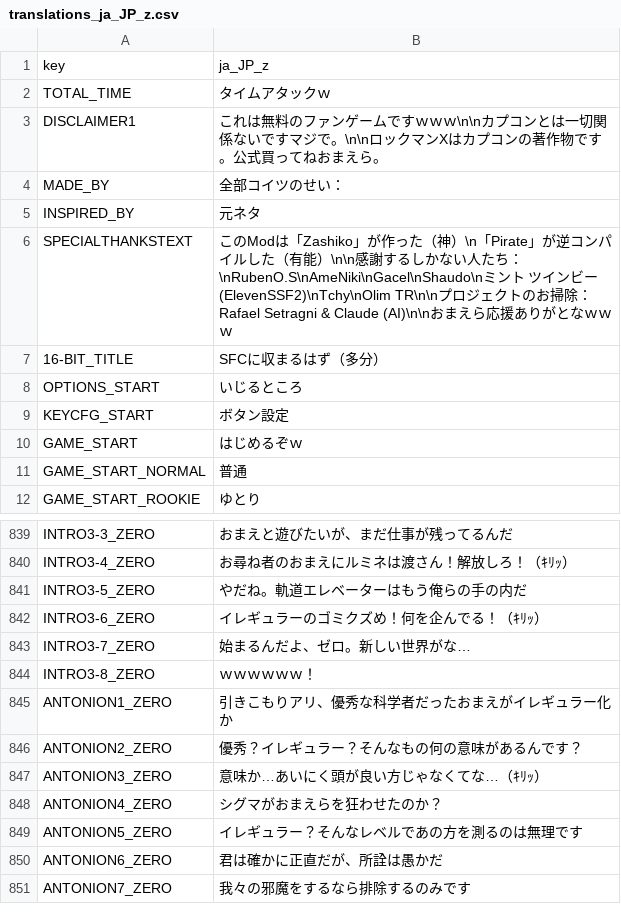
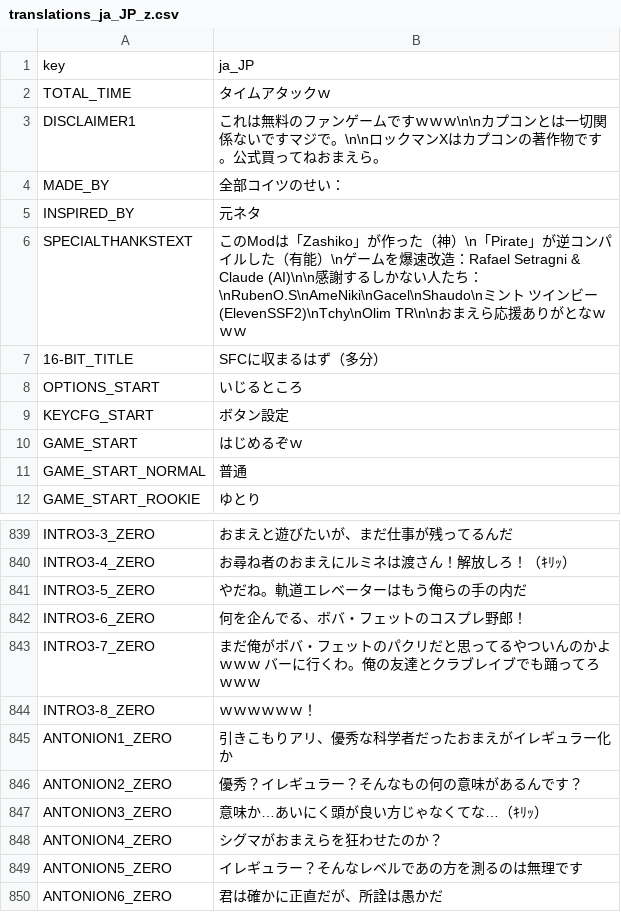
Before and after one commit to rafaelsetragni/Mega-Man-X8-16-bit, a CSV file: src/Localization/translations_ja_JP_z.csv, drawn as a sheet; only a part is shown, gaps mark what is left out; the shorter side is filled out with more unchanged rows.

```diff
--- a/src/Localization/translations_ja_JP_z.csv
+++ b/src/Localization/translations_ja_JP_z.csv
@@ -1,2 +1,2 @@
-"key","ja_JP_z"
+"key","ja_JP"
 "TOTAL_TIME","タイムアタックｗ"
@@ -5,3 +5,3 @@
 "INSPIRED_BY","元ネタ"
-"SPECIALTHANKSTEXT","このModは「Zashiko」が作った（神）\n「Pirate」が逆コンパイルした（有能）\n\n感謝するしかない人たち：\nRubenO.S\nAmeNiki\nGacel\nShaudo\nミント ツインビー(ElevenSSF2)\nTchy\nOlim TR\n\nプロジェクトのお掃除：Rafael Setragni & Claude (AI)\n\nおまえら応援ありがとなｗｗｗ"
+"SPECIALTHANKSTEXT","このModは「Zashiko」が作った（神）\n「Pirate」が逆コンパイルした（有能）\nゲームを爆速改造：Rafael Setragni & Claude (AI)\n\n感謝するしかない人たち：\nRubenO.S\nAmeNiki\nGacel\nShaudo\nミント ツインビー(ElevenSSF2)\nTchy\nOlim TR\n\nおまえら応援ありがとなｗｗｗ"
 "16-BIT_TITLE","SFCに収まるはず（多分）"
@@ -841,4 +841,4 @@
 "INTRO3-5_ZERO","やだね。軌道エレベーターはもう俺らの手の内だ"
-"INTRO3-6_ZERO","イレギュラーのゴミクズめ！何を企んでる！（ｷﾘｯ）"
-"INTRO3-7_ZERO","始まるんだよ、ゼロ。新しい世界がな…"
+"INTRO3-6_ZERO","何を企んでる、ボバ・フェットのコスプレ野郎！"
+"INTRO3-7_ZERO","まだ俺がボバ・フェットのパクリだと思ってるやついんのかよｗｗｗ バーに行くわ。俺の友達とクラブレイブでも踊ってろｗｗｗ"
 "INTRO3-8_ZERO","ｗｗｗｗｗｗ！"
```
Also changed, not shown: src/Localization/translations_br.csv, src/Localization/translations_en.csv, 49 other files.
